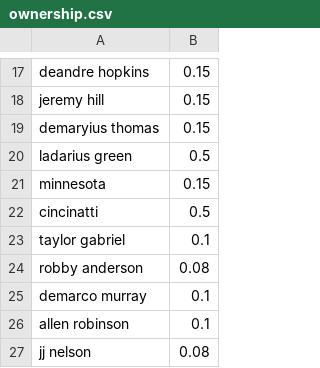
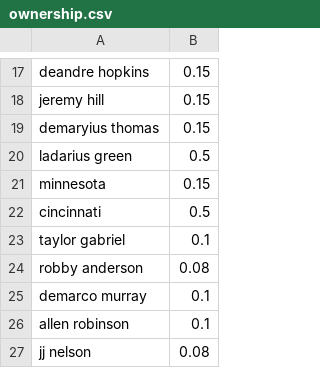
Before and after one commit to andrewbunn/dfs, a CSV file: progproblems/ownership.csv, drawn as a sheet; only a part is shown, gaps mark what is left out.

```diff
--- a/progproblems/ownership.csv
+++ b/progproblems/ownership.csv
@@ -21,3 +21,3 @@ ladarius green,0.5
 minnesota,0.15
-cincinatti,0.5
+cincinnati,0.5
 taylor gabriel,0.1
```
Also changed, not shown: 8 other files.
